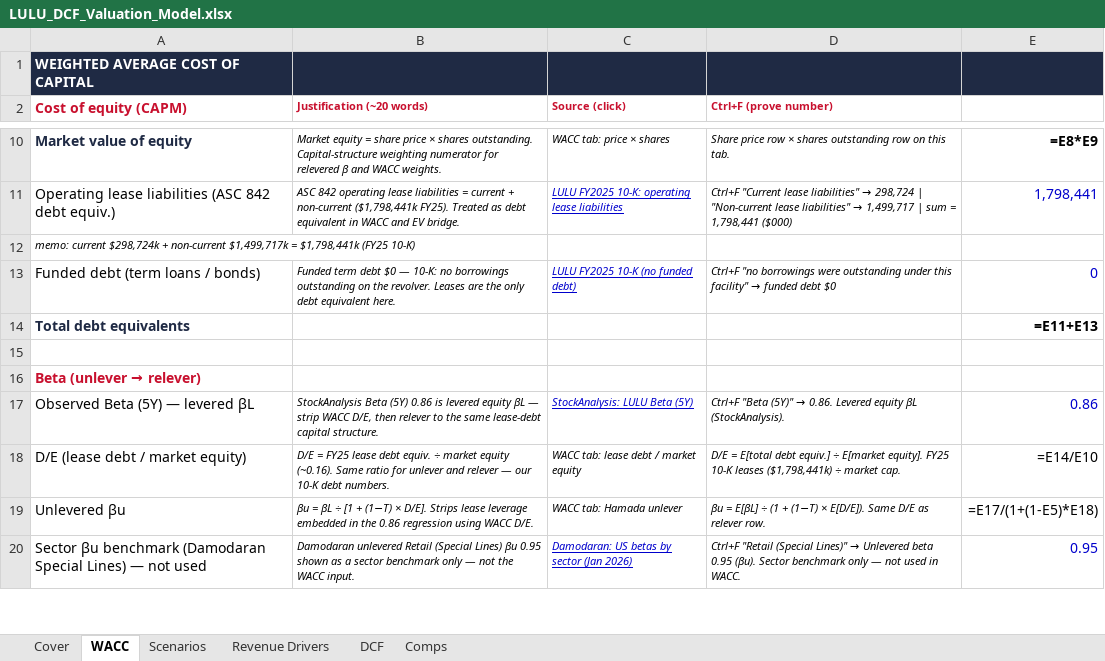
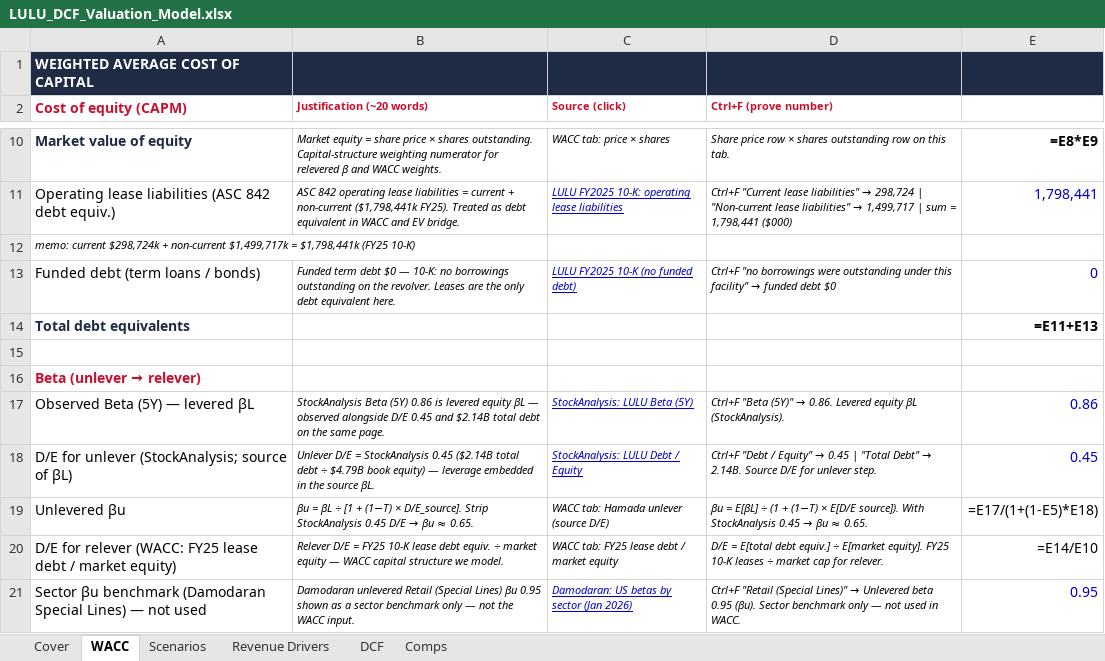
Before and after one commit to vengeanceaiUSC/RM, an Excel workbook: LULU/LULU_DCF_Valuation_Model.xlsx, sheet WACC, drawn as a sheet; only a part is shown, gaps mark what is left out; values as stored, in another font and other column widths than the file's, no borders; formulas without a stored value are shown as written; removed rows and columns are numbered as before the commit, all else as after; the diff covers the shown part only; the diff names each change by its address in the sheet, - before the commit and + after, or states it on an @@ line.

```diff
--- a/LULU/LULU_DCF_Valuation_Model.xlsx (sheet WACC)
+++ b/LULU/LULU_DCF_Valuation_Model.xlsx (sheet WACC)
-B17 (Justification (~20 words)): …βL — strip WACC D/E, then relever to the same lease-debt capital structure.
+B17 (Justification (~20 words)): …βL — observed alongside D/E 0.45 and $2.14B total debt on the same page.
-row 18: D/E (lease debt / market equity) | D/E = FY25 lease debt equiv. ÷ market equity (~0.16). Same ratio for unlever and relever — our 10-K debt numbers. | WACC tab: lease debt / market equity | D/E = E[total debt equiv.] ÷ E[market equity]. FY25 10-K leases ($1,798,441k) ÷ market cap. | =E14/E10
+row 18: D/E for unlever (StockAnalysis; source of βL) | Unlever D/E = StockAnalysis 0.45 ($2.14B total debt ÷ $4.79B book equity) — leverage embedded in the source βL. | StockAnalysis: LULU Debt / Equity | Ctrl+F "Debt / Equity" → 0.45 | "Total Debt" → 2.14B. Source D/E for unlever step. | 0.45
@@ B19 (Justification (~20 words)): …(1−T) × D/E]. Strips lease leverage embedded in the 0.86 regression using WACC D/E. → …(1−T) × D/E_source]. Strip StockAnalysis 0.45 D/E → βu ≈ 0.65. @@
-C19 (Source (click)): WACC tab: Hamada unlever
+C19 (Source (click)): WACC tab: Hamada unlever (source D/E)
@@ D19 (Ctrl+F (prove number)): …(1−T) × E[D/E]). Same D/E as relever row. → …(1−T) × E[D/E source]). With StockAnalysis 0.45 → βu ≈ 0.65. @@
+row 20: D/E for relever (WACC: FY25 lease debt / market equity) | Relever D/E = FY25 10-K lease debt equiv. ÷ market equity — WACC capital structure we model. | WACC tab: FY25 lease debt / market equity | D/E = E[total debt equiv.] ÷ E[market equity]. FY25 10-K leases ÷ market cap for relever. | =E14/E10
```
Also changed, not shown: 1 removed row and 4 edited cells elsewhere in this sheet, 4 other files.
